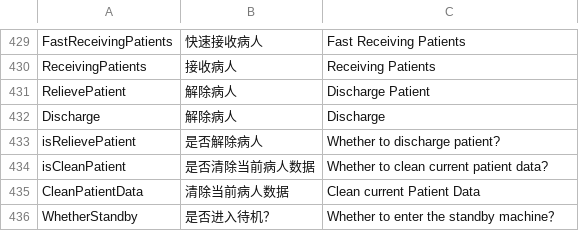
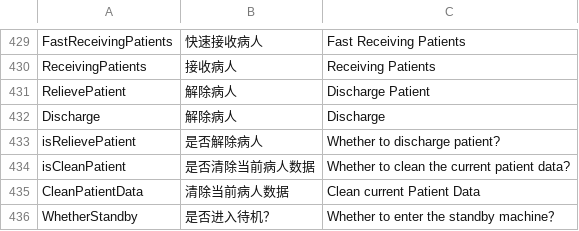
Before and after one commit to 519984307/Appciton, a CSV file: nPM/locale/locale.csv, drawn as a sheet; only a part is shown, gaps mark what is left out.

Commit message:
fix(translate): 修改清除病人提示信息翻译
fix #1920

```diff
--- a/nPM/locale/locale.csv
+++ b/nPM/locale/locale.csv
@@ -433,3 +433,3 @@ Discharge,解除病人,Discharge
 isRelievePatient,是否解除病人,Whether to discharge patient?
-isCleanPatient,是否清除当前病人数据,Whether to clean current patient data?
+isCleanPatient,是否清除当前病人数据,Whether to clean the current patient data?
 CleanPatientData,清除当前病人数据,Clean current Patient Data
```
